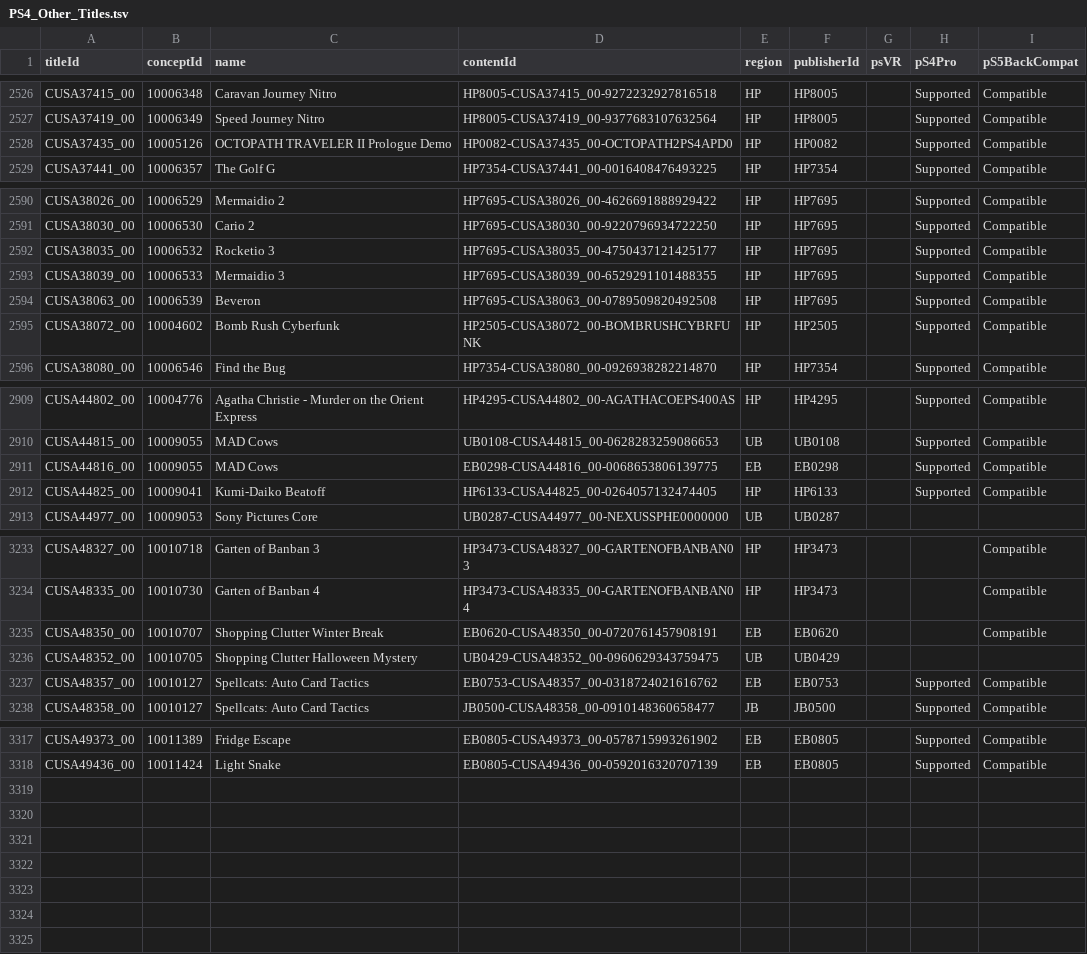
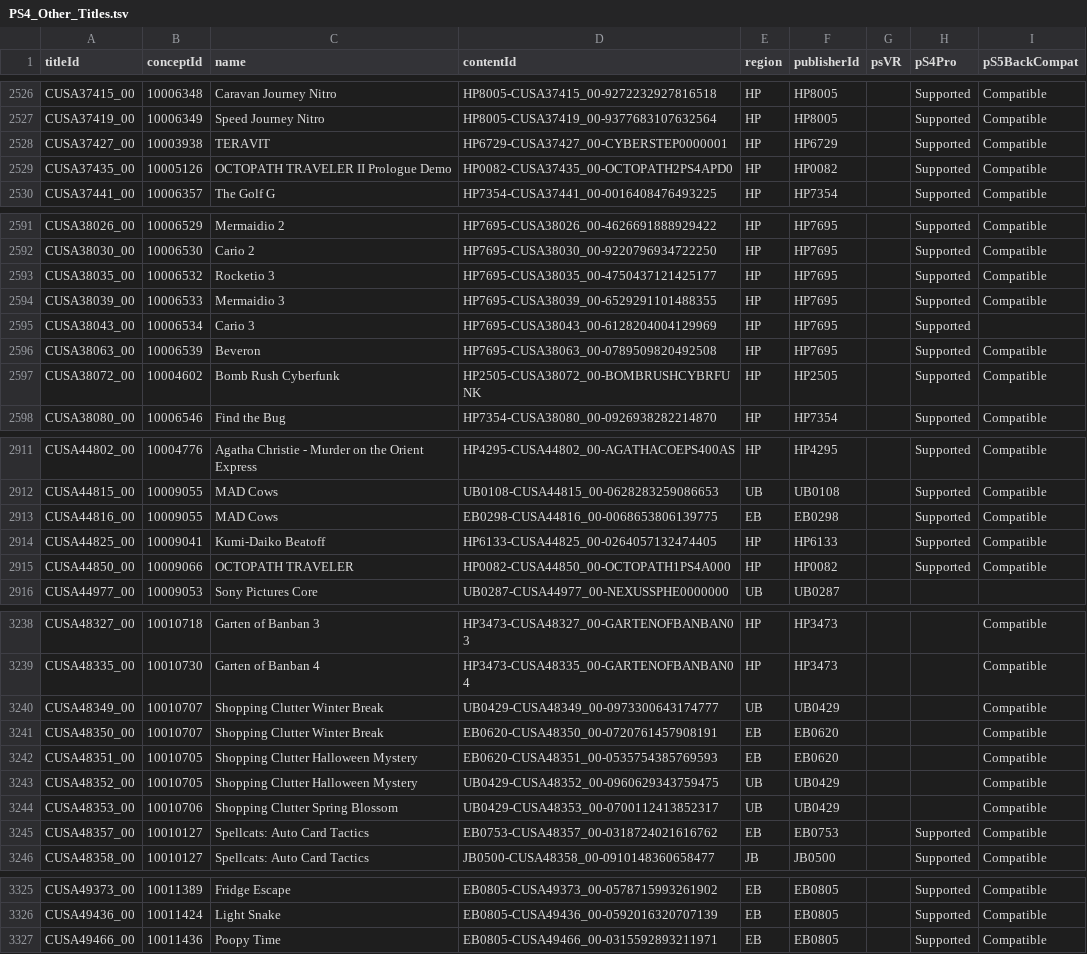
Before and after one commit to andshrew/PlayStation-Titles, a TSV file: Region/Other/PS4_Other_Titles.tsv, drawn as a sheet; only a part is shown, gaps mark what is left out; the diff covers the shown part only.

```diff
--- a/Region/Other/PS4_Other_Titles.tsv
+++ b/Region/Other/PS4_Other_Titles.tsv
@@ -2527,2 +2527,3 @@ CUSA37415_00	10006348	Caravan Journey Nitro	HP8005-CUSA37415_00-9272232927816518
 CUSA37419_00	10006349	Speed Journey Nitro	HP8005-CUSA37419_00-9377683107632564	HP	HP8005		Supported	Compatible
+CUSA37427_00	10003938	TERAVIT	HP6729-CUSA37427_00-CYBERSTEP0000001	HP	HP6729		Supported	Compatible
 CUSA37435_00	10005126	OCTOPATH TRAVELER II Prologue Demo	HP0082-CUSA37435_00-OCTOPATH2PS4APD0	HP	HP0082		Supported	Compatible
@@ -2593,2 +2594,3 @@ CUSA38035_00	10006532	Rocketio 3	HP7695-CUSA38035_00-4750437121425177	HP	HP7695
 CUSA38039_00	10006533	Mermaidio 3	HP7695-CUSA38039_00-6529291101488355	HP	HP7695		Supported	Compatible
+CUSA38043_00	10006534	Cario 3	HP7695-CUSA38043_00-6128204004129969	HP	HP7695		Supported	
 CUSA38063_00	10006539	Beveron	HP7695-CUSA38063_00-0789509820492508	HP	HP7695		Supported	Compatible
@@ -2912,2 +2914,3 @@ CUSA44816_00	10009055	MAD Cows	EB0298-CUSA44816_00-0068653806139775	EB	EB0298		S
 CUSA44825_00	10009041	Kumi-Daiko Beatoff	HP6133-CUSA44825_00-0264057132474405	HP	HP6133		Supported	Compatible
+CUSA44850_00	10009066	OCTOPATH TRAVELER	HP0082-CUSA44850_00-OCTOPATH1PS4A000	HP	HP0082		Supported	Compatible
 CUSA44977_00	10009053	Sony Pictures Core	UB0287-CUSA44977_00-NEXUSSPHE0000000	UB	UB0287			
@@ -3234,4 +3239,7 @@ CUSA48327_00	10010718	Garten of Banban 3	HP3473-CUSA48327_00-GARTENOFBANBAN03	HP
 CUSA48335_00	10010730	Garten of Banban 4	HP3473-CUSA48335_00-GARTENOFBANBAN04	HP	HP3473			Compatible
+CUSA48349_00	10010707	Shopping Clutter Winter Break	UB0429-CUSA48349_00-0973300643174777	UB	UB0429			Compatible
 CUSA48350_00	10010707	Shopping Clutter Winter Break	EB0620-CUSA48350_00-0720761457908191	EB	EB0620			Compatible
-CUSA48352_00	10010705	Shopping Clutter Halloween Mystery	UB0429-CUSA48352_00-0960629343759475	UB	UB0429			
+CUSA48351_00	10010705	Shopping Clutter Halloween Mystery	EB0620-CUSA48351_00-0535754385769593	EB	EB0620			Compatible
+CUSA48352_00	10010705	Shopping Clutter Halloween Mystery	UB0429-CUSA48352_00-0960629343759475	UB	UB0429			Compatible
+CUSA48353_00	10010706	Shopping Clutter Spring Blossom	UB0429-CUSA48353_00-0700112413852317	UB	UB0429			Compatible
 CUSA48357_00	10010127	Spellcats: Auto Card Tactics	EB0753-CUSA48357_00-0318724021616762	EB	EB0753		Supported	Compatible
@@ -3318 +3326,2 @@ CUSA49373_00	10011389	Fridge Escape	EB0805-CUSA49373_00-0578715993261902	EB	EB08
 CUSA49436_00	10011424	Light Snake	EB0805-CUSA49436_00-0592016320707139	EB	EB0805		Supported	Compatible
+CUSA49466_00	10011436	Poopy Time	EB0805-CUSA49466_00-0315592893211971	EB	EB0805		Supported	Compatible
```
Also changed, not shown: 2 added rows elsewhere in this file, PS5_Titles.tsv, PS5_Titles_by_Concept.tsv, 32 other files.
